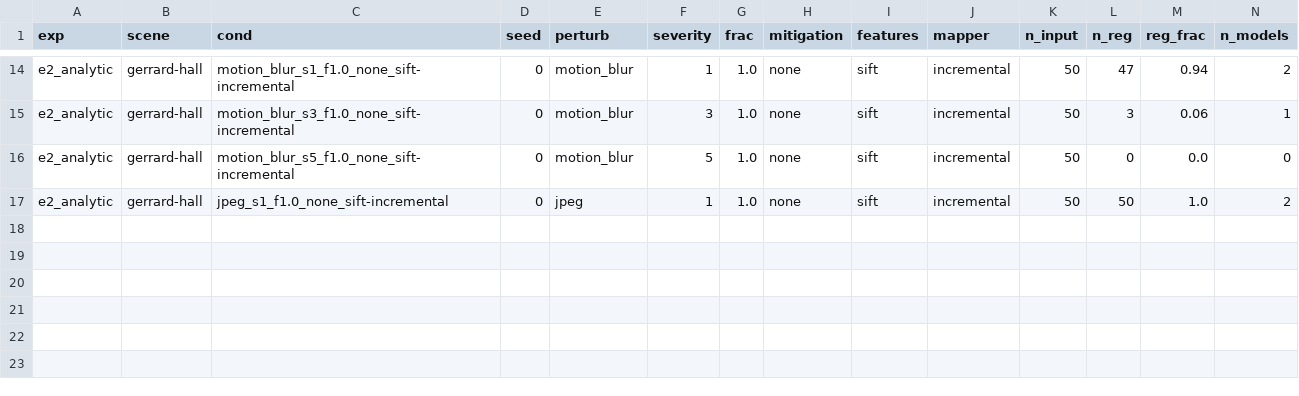
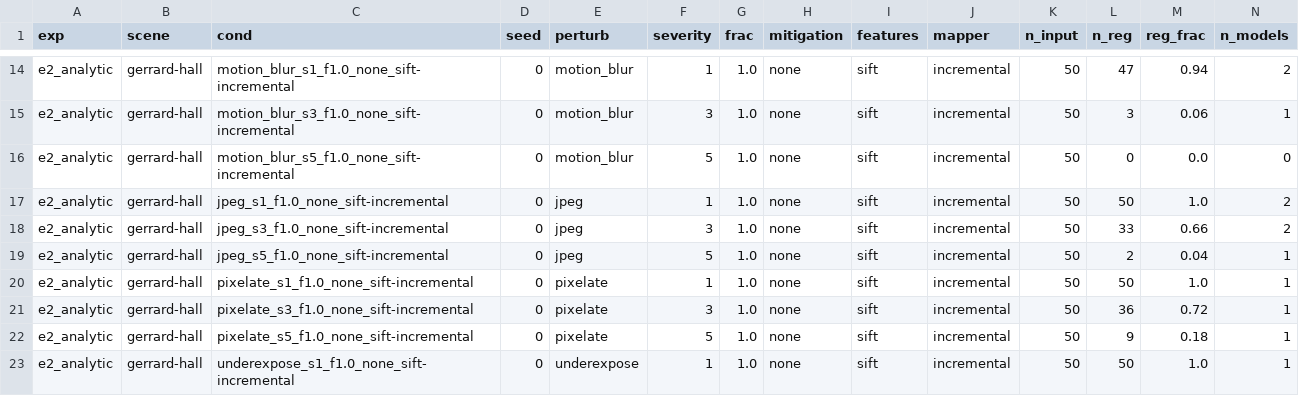
Before and after one commit to amoghshetty7436/Computer-Vision, a CSV file: results/raw/e2_analytic__gerrard-hall.csv, drawn as a sheet; only a part is shown, gaps mark what is left out; rows hold the shown columns only; the diff names each change by its address in the sheet, - before the commit and + after, or states it on an @@ line.

```diff
--- a/results/raw/e2_analytic__gerrard-hall.csv
+++ b/results/raw/e2_analytic__gerrard-hall.csv
+row 18: e2_analytic | gerrard-hall | jpeg_s3_f1.0_none_sift-incremental | 0 | jpeg | 3 | 1.0 | none | sift | incremental | 50 | 33 | 0.66 | 2
+row 19: e2_analytic | gerrard-hall | jpeg_s5_f1.0_none_sift-incremental | 0 | jpeg | 5 | 1.0 | none | sift | incremental | 50 | 2 | 0.04 | 1
+row 20: e2_analytic | gerrard-hall | pixelate_s1_f1.0_none_sift-incremental | 0 | pixelate | 1 | 1.0 | none | sift | incremental | 50 | 50 | 1.0 | 1
+row 21: e2_analytic | gerrard-hall | pixelate_s3_f1.0_none_sift-incremental | 0 | pixelate | 3 | 1.0 | none | sift | incremental | 50 | 36 | 0.72 | 1
+row 22: e2_analytic | gerrard-hall | pixelate_s5_f1.0_none_sift-incremental | 0 | pixelate | 5 | 1.0 | none | sift | incremental | 50 | 9 | 0.18 | 1
+row 23: e2_analytic | gerrard-hall | underexpose_s1_f1.0_none_sift-incremental | 0 | underexpose | 1 | 1.0 | none | sift | incremental | 50 | 50 | 1.0 | 1
```
Also changed, not shown: results/raw/boreas_weather.csv, 5 other files.
